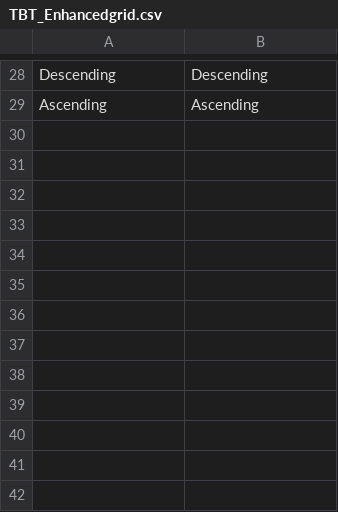
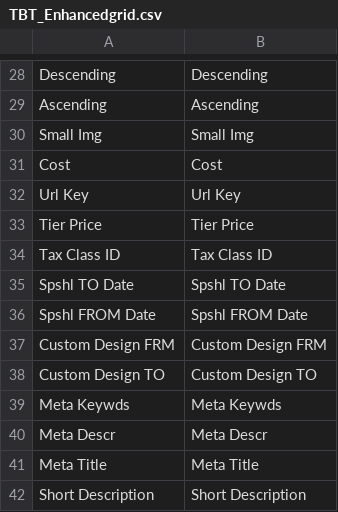
Before and after one commit to Amakata/enhancedgrid, a CSV file: app/locale/en_US/TBT_Enhancedgrid.csv, drawn as a sheet; only a part is shown, gaps mark what is left out; the diff names each change by its address in the sheet, - before the commit and + after, or states it on an @@ line.

Commit message:
Add strings to translate csv

```diff
--- a/app/locale/en_US/TBT_Enhancedgrid.csv
+++ b/app/locale/en_US/TBT_Enhancedgrid.csv
+row 30: Small Img | Small Img
+row 31: Cost | Cost
+row 32: Url Key | Url Key
+row 33: Tier Price | Tier Price
+row 34: Tax Class ID | Tax Class ID
+row 35: Spshl TO Date | Spshl TO Date
+row 36: Spshl FROM Date | Spshl FROM Date
+row 37: Custom Design FRM | Custom Design FRM
+row 38: Custom Design TO | Custom Design TO
+row 39: Meta Keywds | Meta Keywds
+row 40: Meta Descr | Meta Descr
+row 41: Meta Title | Meta Title
+row 42: Short Description | Short Description
```
